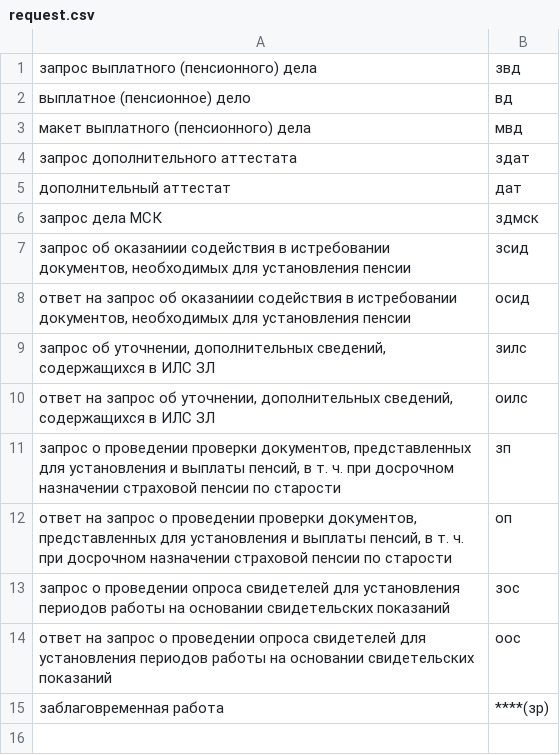
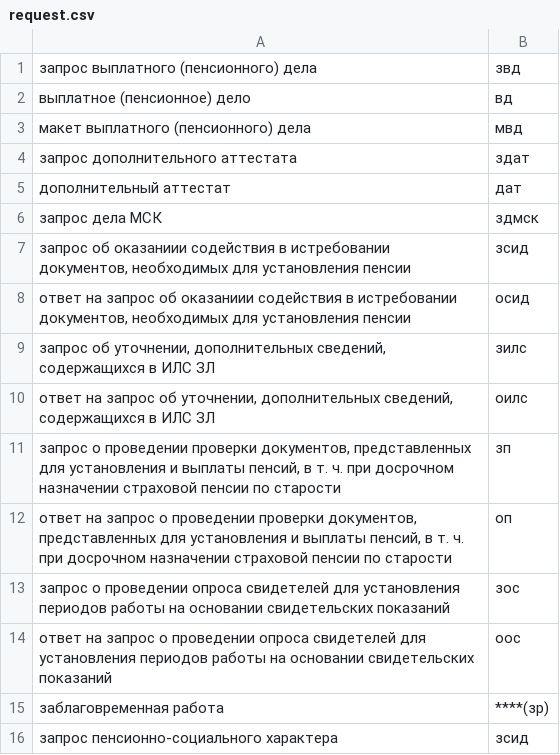
Before and after one commit to oalikin88/RequestConverter, a CSV file: data/request.csv, drawn as a sheet; the diff names each change by its address in the sheet, - before the commit and + after, or states it on an @@ line.

```diff
--- a/data/request.csv
+++ b/data/request.csv
+row 16: запрос пенсионно-социального характера | зсид
```
Also changed, not shown: data/spr.csv, 13 other files.
